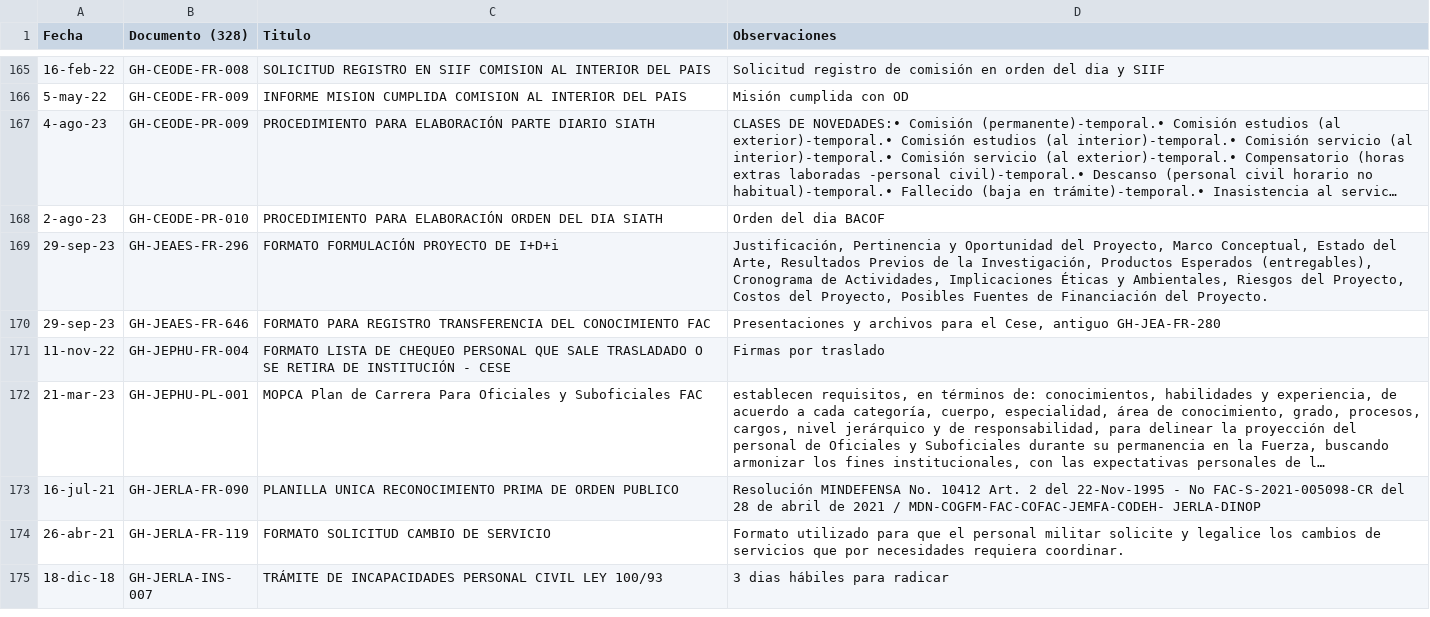
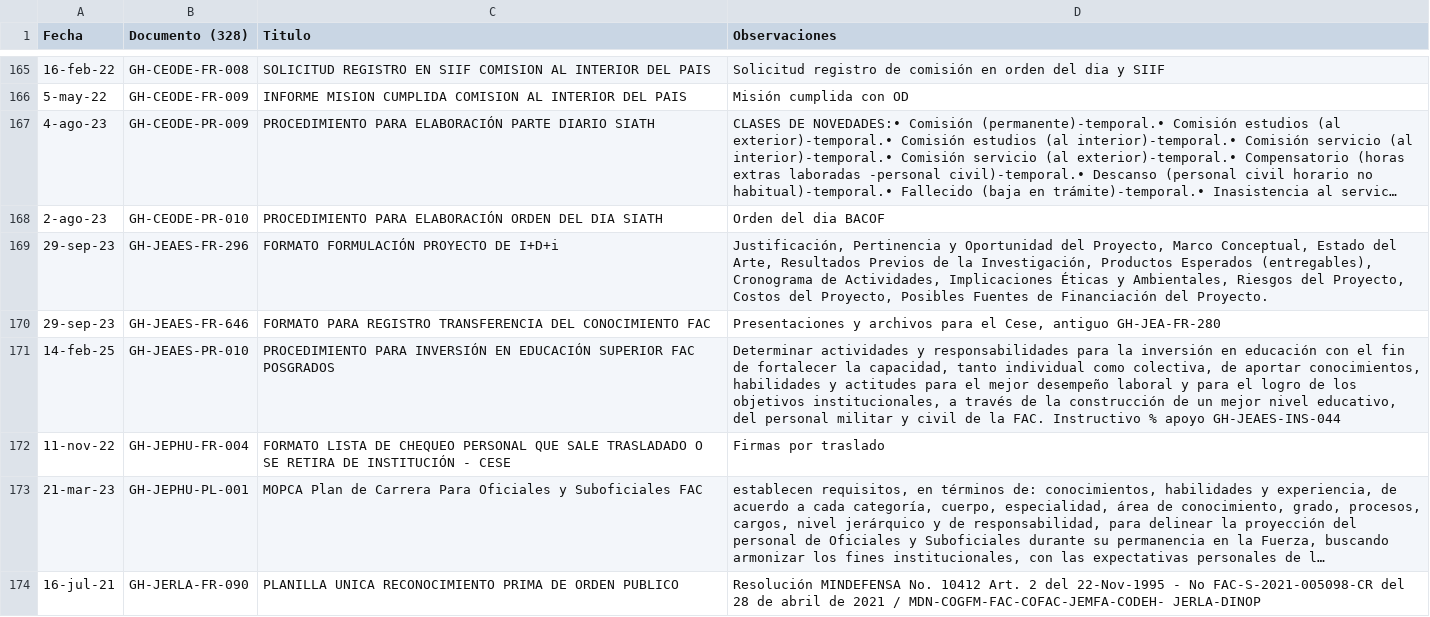
Before and after one commit to hotpadrino/manuelrarias, a CSV file: documentos.csv, drawn as a sheet; only a part is shown, gaps mark what is left out; the shorter side is filled out with more unchanged rows; long unchanged cells end in …; the diff names each change by its address in the sheet, - before the commit and + after, or states it on an @@ line.

Commit message:
Update documentos.csv

```diff
--- a/documentos.csv
+++ b/documentos.csv
+row 171: 14-feb-25 | GH-JEAES-PR-010 | PROCEDIMIENTO PARA INVERSIÓN EN EDUCACIÓN SUPERIOR FAC POSGRADOS | Determinar actividades y responsabilidades para la inversión en educación con el fin de fortalecer la capacidad, tanto individual como colectiva, de aportar conocimientos, habilidades y actitudes para el mejor desempeño laboral y para el logro de los objetivos institucionales, a través de la construcción de un mejor nivel educativo, del personal militar y civil de la FAC. Instructivo % apoyo GH-JEAES-INS-044
```
